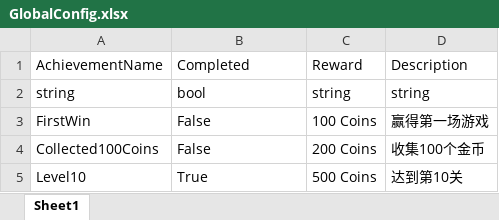
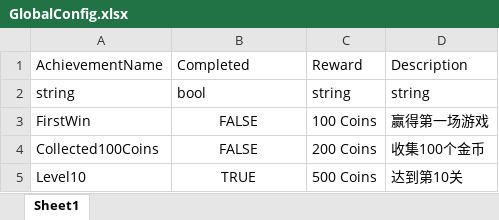
Before and after one commit to Howchilll/HowFrame, an Excel workbook: GameTable/Config/GlobalConfig.xlsx, sheet Sheet1, drawn as a sheet; values as stored, in another font and other column widths than the file's, no borders; the diff names each change by its address in the sheet, - before the commit and + after, or states it on an @@ line.

```diff
--- a/GameTable/Config/GlobalConfig.xlsx (sheet Sheet1)
+++ b/GameTable/Config/GlobalConfig.xlsx (sheet Sheet1)
-B3:B4 (Completed): False
+B3:B4 (Completed): FALSE
-B3:B5 alignment: left
+B3:B5 alignment: center
-B5 (Completed): True
+B5 (Completed): TRUE
```
Also changed, not shown: GameTable/Config/ArchiveConfig.xlsx, GameTable/Config/ItemConfig.xlsx, 49 other files.
